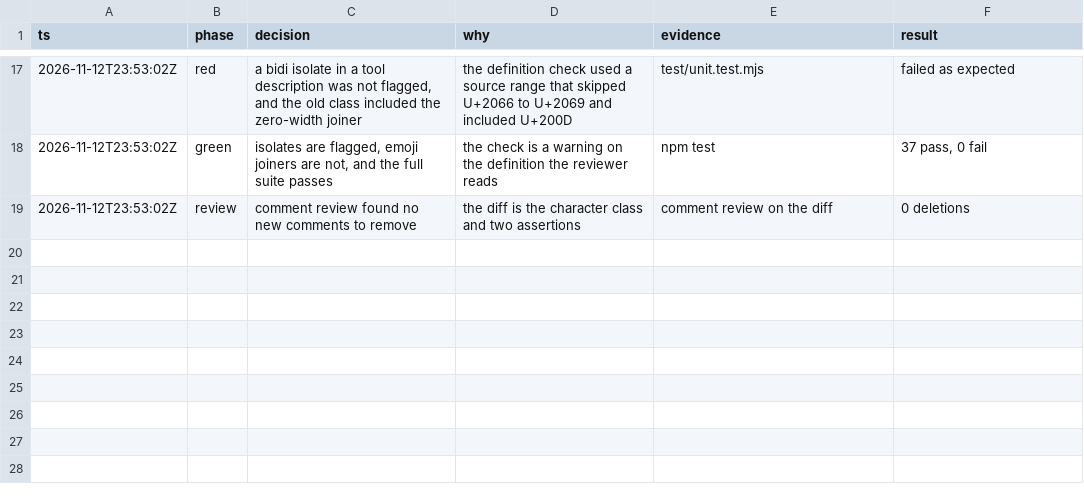
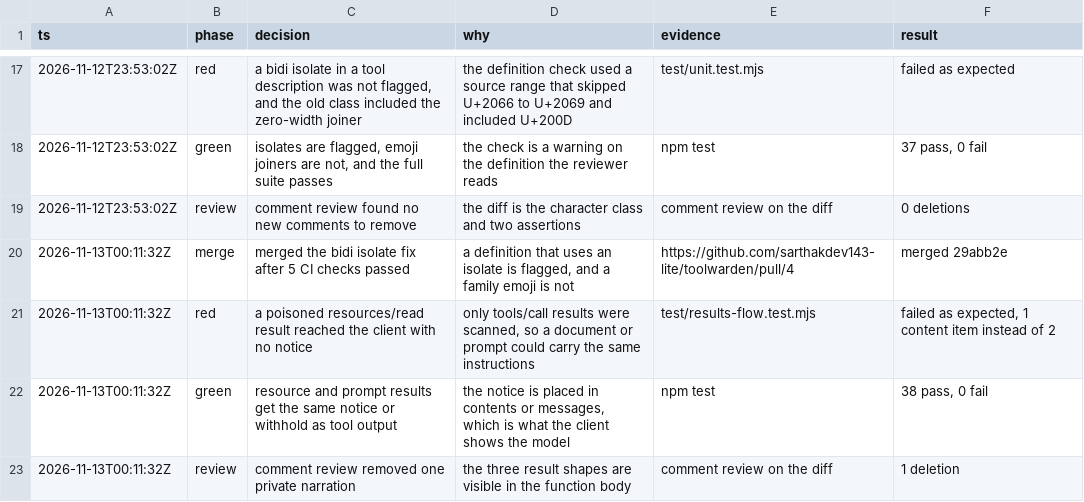
Before and after one commit to sarthakdev143-lite/toolwarden, a TSV file: docs/maintainer/decisions.tsv, drawn as a sheet; only a part is shown, gaps mark what is left out.

```diff
--- a/docs/maintainer/decisions.tsv
+++ b/docs/maintainer/decisions.tsv
@@ -19 +19,5 @@ ts	phase	decision	why	evidence	result
 2026-11-12T23:53:02Z	review	comment review found no new comments to remove	the diff is the character class and two assertions	comment review on the diff	0 deletions
+2026-11-13T00:11:32Z	merge	merged the bidi isolate fix after 5 CI checks passed	a definition that uses an isolate is flagged, and a family emoji is not	https://github.com/sarthakdev143-lite/toolwarden/pull/4	merged 29abb2e
+2026-11-13T00:11:32Z	red	a poisoned resources/read result reached the client with no notice	only tools/call results were scanned, so a document or prompt could carry the same instructions	test/results-flow.test.mjs	failed as expected, 1 content item instead of 2
+2026-11-13T00:11:32Z	green	resource and prompt results get the same notice or withhold as tool output	the notice is placed in contents or messages, which is what the client shows the model	npm test	38 pass, 0 fail
+2026-11-13T00:11:32Z	review	comment review removed one private narration	the three result shapes are visible in the function body	comment review on the diff	1 deletion
```
Also changed, not shown: 5 other files.
